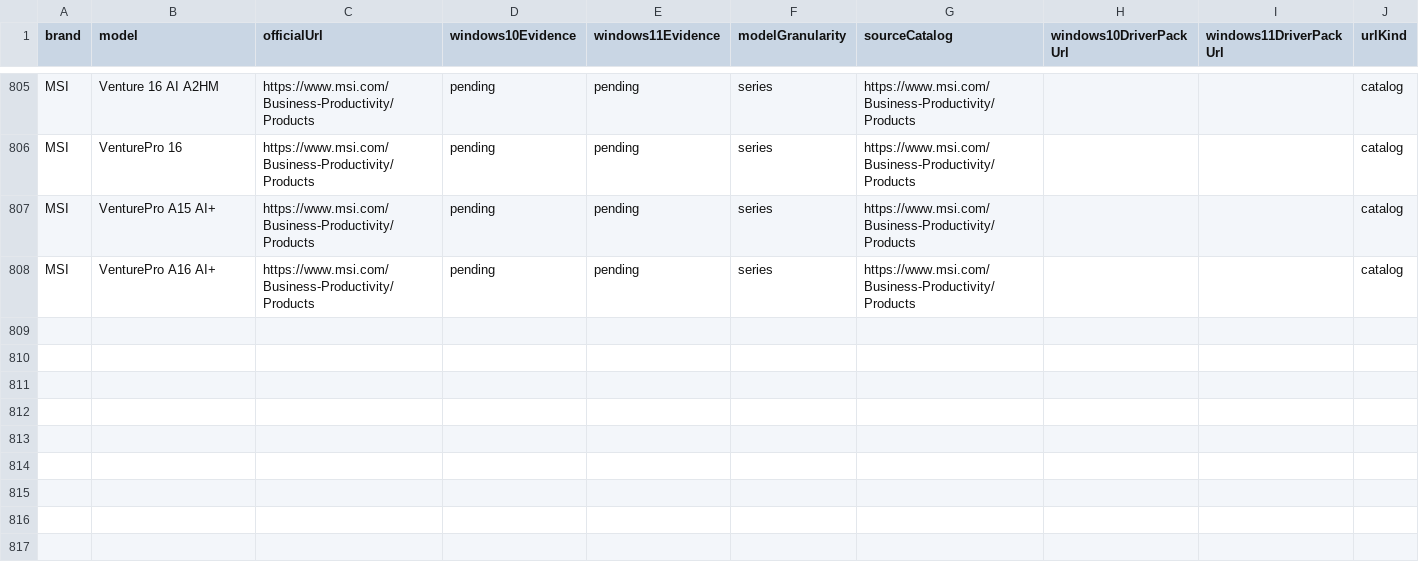
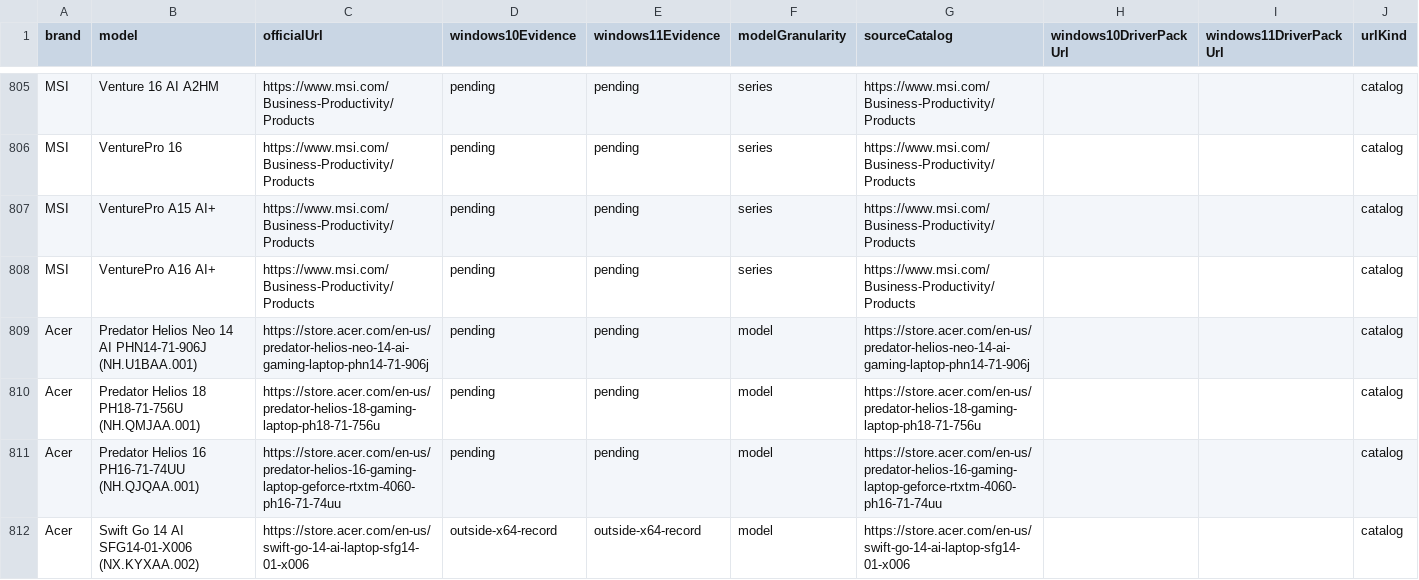
Before and after one commit to akikazu-pc/hardware-check, a CSV file: docs/network-rescue-oem-laptops.csv, drawn as a sheet; only a part is shown, gaps mark what is left out.

```diff
--- a/docs/network-rescue-oem-laptops.csv
+++ b/docs/network-rescue-oem-laptops.csv
@@ -808 +808,5 @@ MSI,VenturePro A15 AI+,https://www.msi.com/Business-Productivity/Products,pendin
 MSI,VenturePro A16 AI+,https://www.msi.com/Business-Productivity/Products,pending,pending,series,https://www.msi.com/Business-Productivity/Products,,,catalog
+Acer,Predator Helios Neo 14 AI PHN14-71-906J (NH.U1BAA.001),https://store.acer.com/en-us/predator-helios-neo-14-ai-gaming-laptop-phn14-71-906j,pending,pending,model,https://store.acer.com/en-us/predator-helios-neo-14-ai-gaming-laptop-phn14-71-906j,,,catalog
+Acer,Predator Helios 18 PH18-71-756U (NH.QMJAA.001),https://store.acer.com/en-us/predator-helios-18-gaming-laptop-ph18-71-756u,pending,pending,model,https://store.acer.com/en-us/predator-helios-18-gaming-laptop-ph18-71-756u,,,catalog
+Acer,Predator Helios 16 PH16-71-74UU (NH.QJQAA.001),https://store.acer.com/en-us/predator-helios-16-gaming-laptop-geforce-rtxtm-4060-ph16-71-74uu,pending,pending,model,https://store.acer.com/en-us/predator-helios-16-gaming-laptop-geforce-rtxtm-4060-ph16-71-74uu,,,catalog
+Acer,Swift Go 14 AI SFG14-01-X006 (NX.KYXAA.002),https://store.acer.com/en-us/swift-go-14-ai-laptop-sfg14-01-x006,outside-x64-record,outside-x64-record,model,https://store.acer.com/en-us/swift-go-14-ai-laptop-sfg14-01-x006,,,catalog
```
Also changed, not shown: docs/network-rescue-model-gaps.csv, 8 other files.
